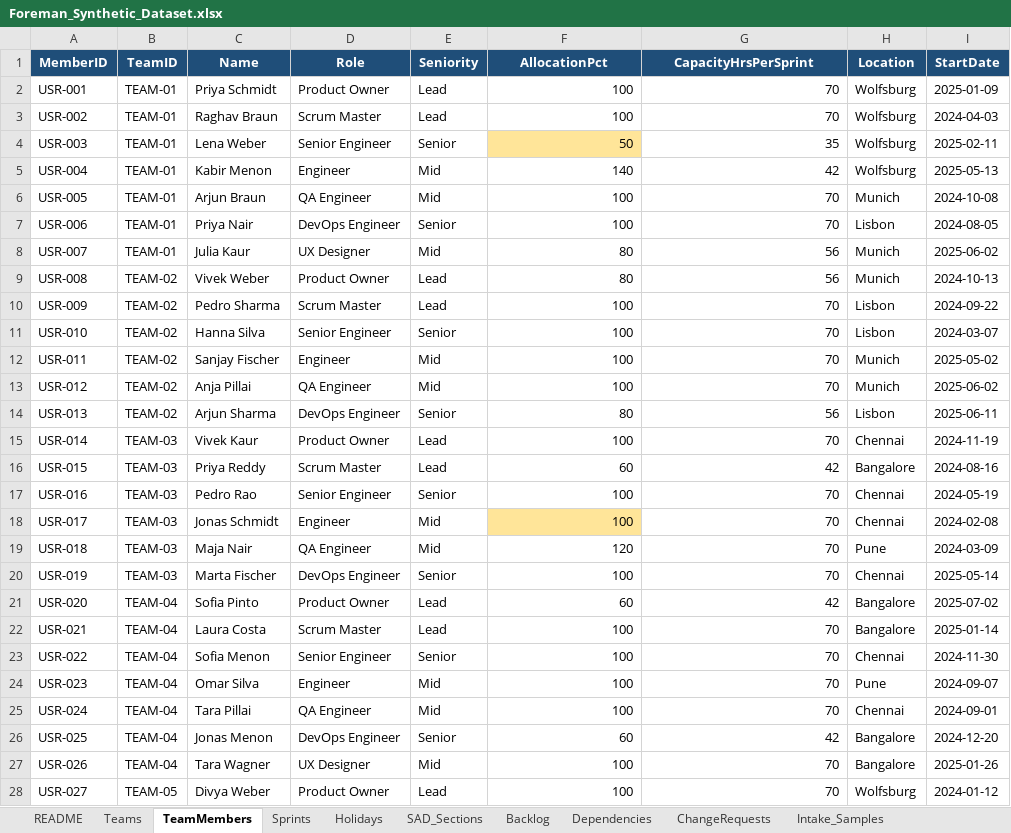
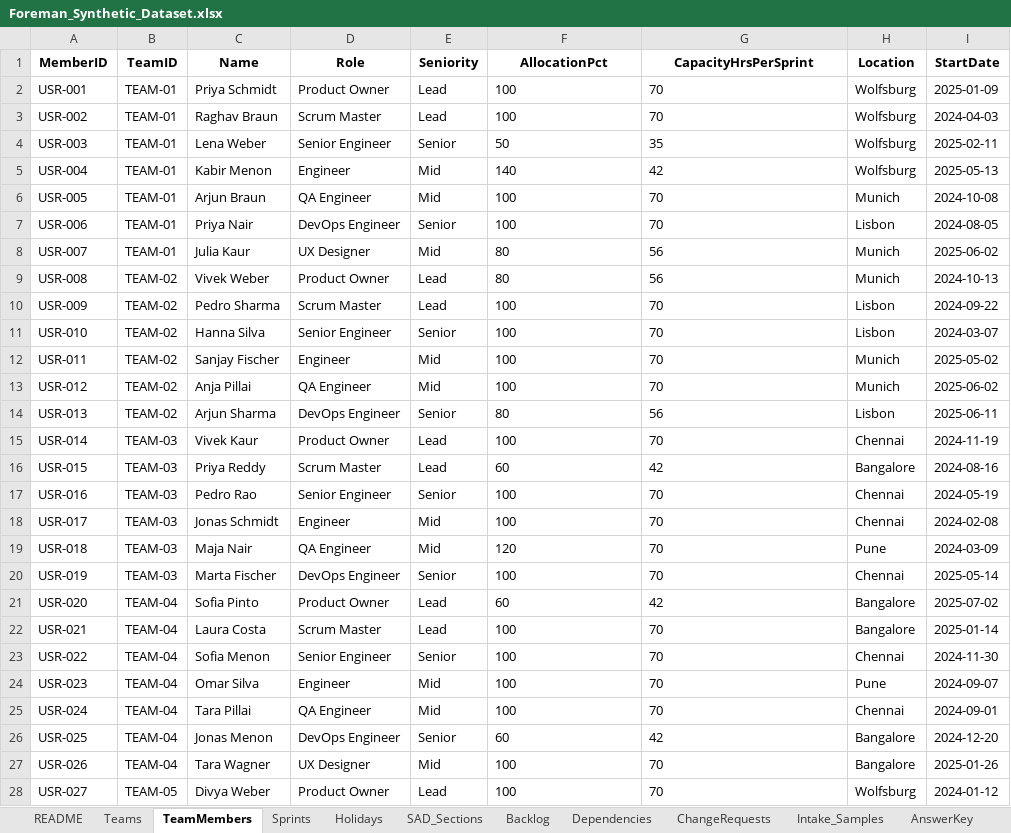
Before and after one commit to AniketKakde09/SCMGoGo, an Excel workbook: backend/data/Foreman_Synthetic_Dataset.xlsx, sheet TeamMembers, drawn as a sheet; only a part is shown; values as stored, in another font and other column widths than the file's, no borders; charts and pictures not drawn; the diff covers the shown part only; the diff names each change by its address in the sheet, - before the commit and + after, or states it on an @@ line.

```diff
--- a/backend/data/Foreman_Synthetic_Dataset.xlsx (sheet TeamMembers)
+++ b/backend/data/Foreman_Synthetic_Dataset.xlsx (sheet TeamMembers)
@@ sheet tab unhidden: AnswerKey @@
@@ A1:I1 fill: #1F4E79 → none, text colour: #FFFFFF → black @@
-F2:G28 alignment: right
+F2:G28 alignment: left
-F4 fill: #FFE599
+F4 fill: none
-F18 fill: #FFE599
+F18 fill: none
```
Also changed, not shown: cell formats elsewhere in this sheet, sheet Backlog, sheet Sprints, sheet Teams, sheet ChangeRequests, sheet Dependencies, sheet SAD_Sections, 3 more sheets, charts or pictures, backend/datasets/dc17ed1633914241ada5e1dde8d77031/dataset.xlsx, 32 other files.
